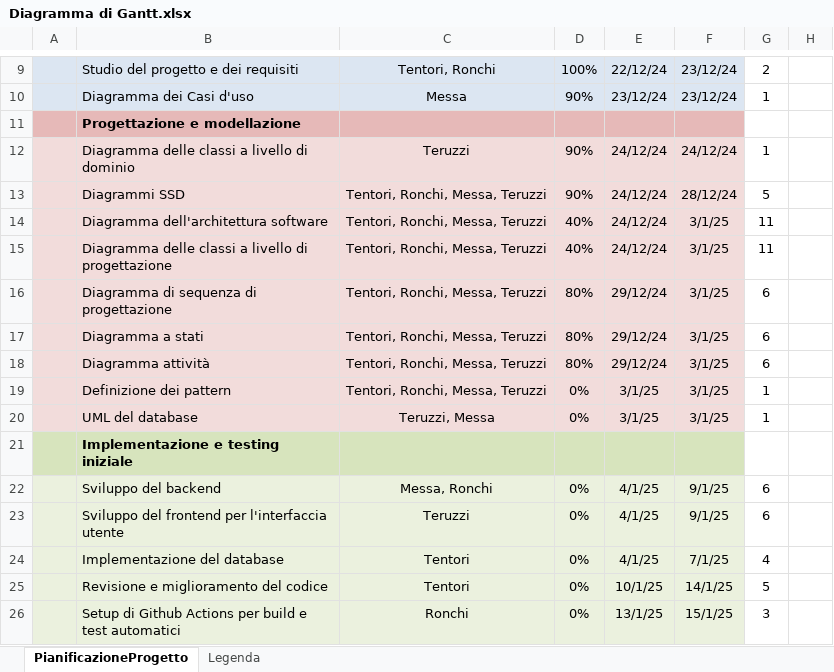
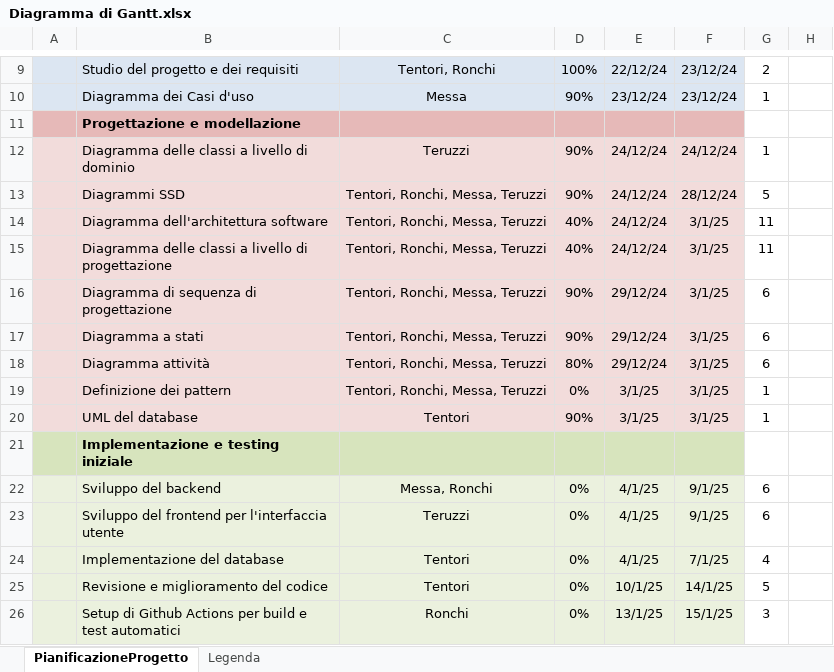
Before and after one commit to DiagonDev/NewMonopoly, an Excel workbook: Diagramma di Gantt.xlsx, sheet PianificazioneProgetto, drawn as a sheet; only a part is shown, gaps mark what is left out; values as stored, in another font and other column widths than the file's, no borders; conditional formats not drawn; the diff names each change by its address in the sheet, - before the commit and + after, or states it on an @@ line.

Commit message:
modifica AD e gantt

```diff
--- a/Diagramma di Gantt.xlsx (sheet PianificazioneProgetto)
+++ b/Diagramma di Gantt.xlsx (sheet PianificazioneProgetto)
-D16:D17: 80%
+D16:D17: 90%
-C20: Teruzzi, Messa
+C20: Tentori
-D20: 0%
+D20: 90%
```
Also changed, not shown: 1 other file.
